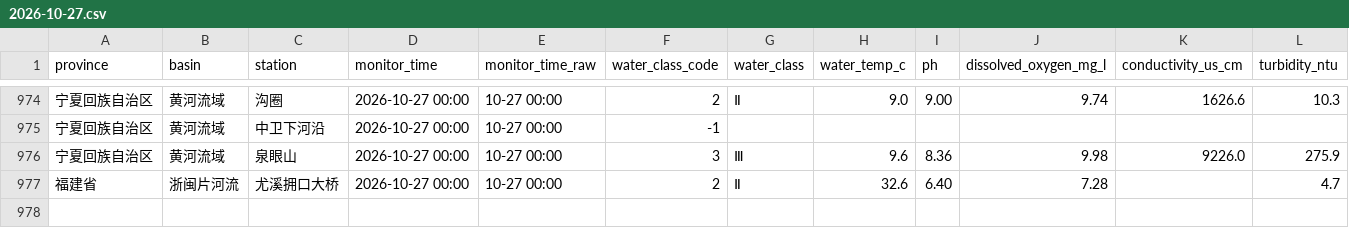
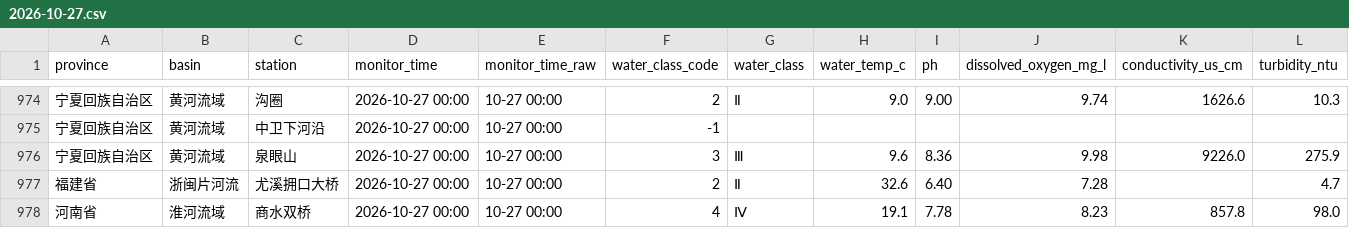
Before and after one commit to wenxizhang0919/cn-data-timemachine, a CSV file: data/raw/weather/cn_surface_water_quality/2026-10/2026-10-27.csv, drawn as a sheet; only a part is shown, gaps mark what is left out; rows hold the shown columns only; the diff names each change by its address in the sheet, - before the commit and + after, or states it on an @@ line.

```diff
--- a/data/raw/weather/cn_surface_water_quality/2026-10/2026-10-27.csv
+++ b/data/raw/weather/cn_surface_water_quality/2026-10/2026-10-27.csv
+row 978: 河南省 | 淮河流域 | 商水双桥 | 2026-10-27 00:00 | 10-27 00:00 | 4 | Ⅳ | 19.1 | 7.78 | 8.23 | 857.8 | 98.0
```
Also changed, not shown: 2 other files.
